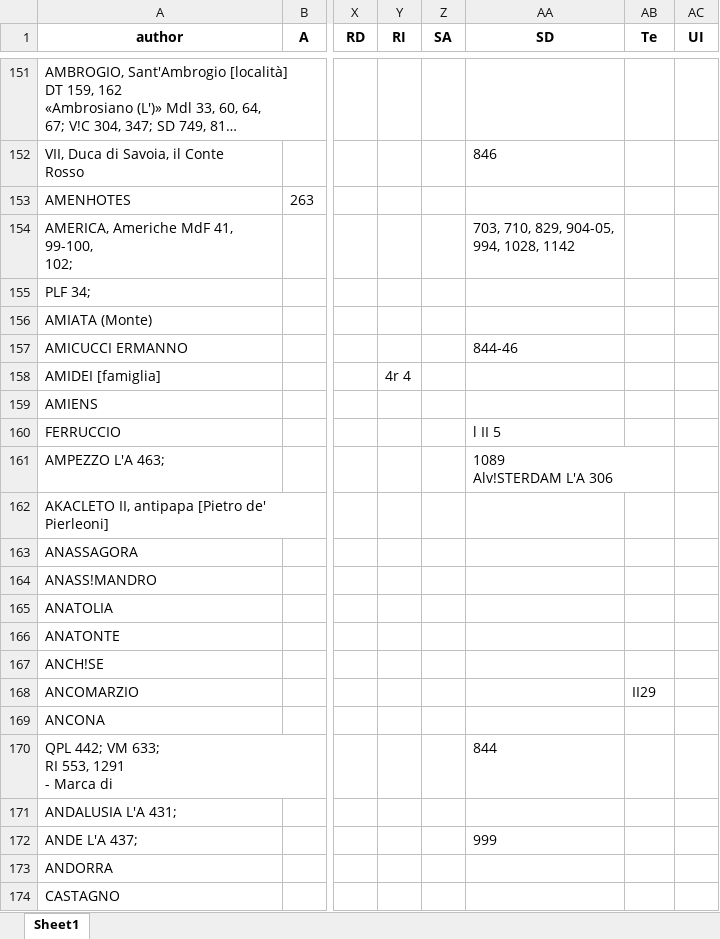
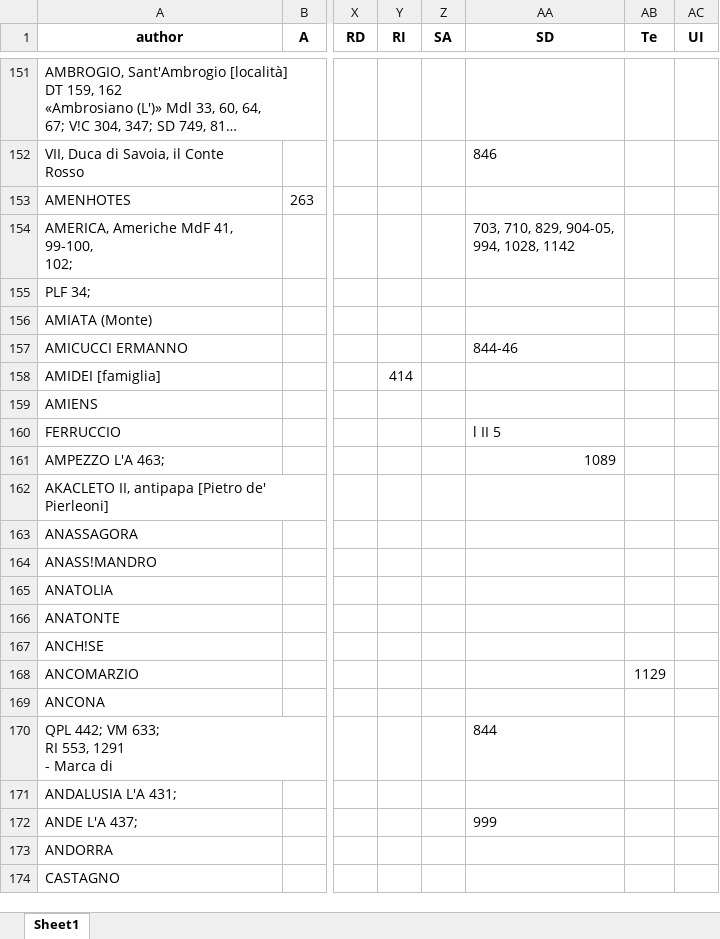
Before and after one commit to Nora1211/Gadda, an Excel workbook: indiceCazzo.xlsx, sheet Sheet1, drawn as a sheet; only a part is shown, gaps mark what is left out; long unchanged cells end in …; values as stored, in another font and other column widths than the file's, no borders; ↵ is a line break in a cell; the diff names each change by its address in the sheet, - before the commit and + after, or states it on an @@ line.

Commit message:
mm

```diff
--- a/indiceCazzo.xlsx (sheet Sheet1)
+++ b/indiceCazzo.xlsx (sheet Sheet1)
-Y158 (RI): 4r 4
+Y158 (RI): 414
-AA161 (SD): 1089 ↵ Alv!STERDAM L'A 306
+AA161 (SD): 1089
-AB168 (Te): II29
+AB168 (Te): 1129
```
